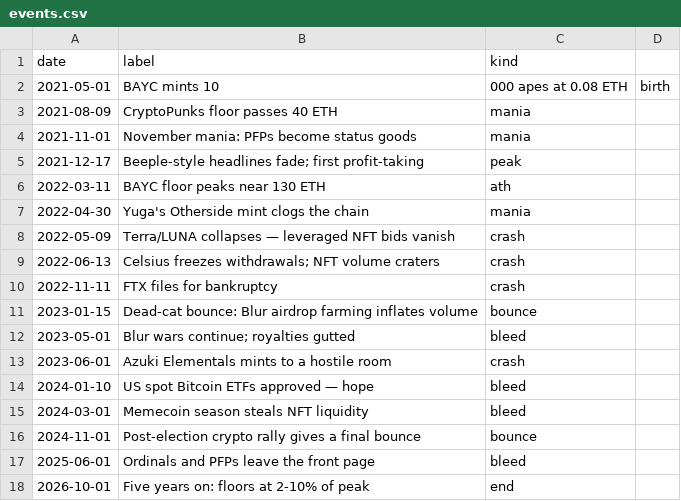
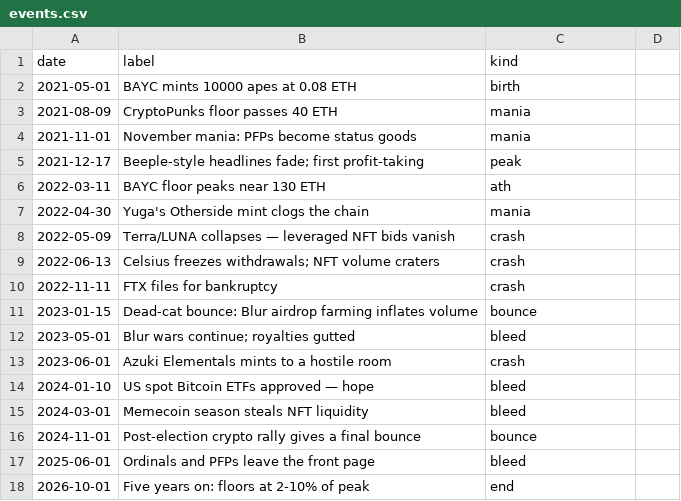
Before and after one commit to maanas-pab/nft-graveyard-economics, a CSV file: data/events.csv, drawn as a sheet.

Commit message:
feat: pandas pipeline — running ATH, drawdown, market cap, botanical params, JSON payload
- fix ragged rows in floor_prices (extra trailing comma shifted parse)
- fix unquoted comma in events.csv label
- explicit date formats instead of inference

```diff
--- a/data/events.csv
+++ b/data/events.csv
@@ -1,3 +1,3 @@
 date,label,kind
-2021-05-01,BAYC mints 10,000 apes at 0.08 ETH,birth
+2021-05-01,BAYC mints 10000 apes at 0.08 ETH,birth
 2021-08-09,CryptoPunks floor passes 40 ETH,mania
```
Also changed, not shown: data/floor_prices.csv, 1 other file.
